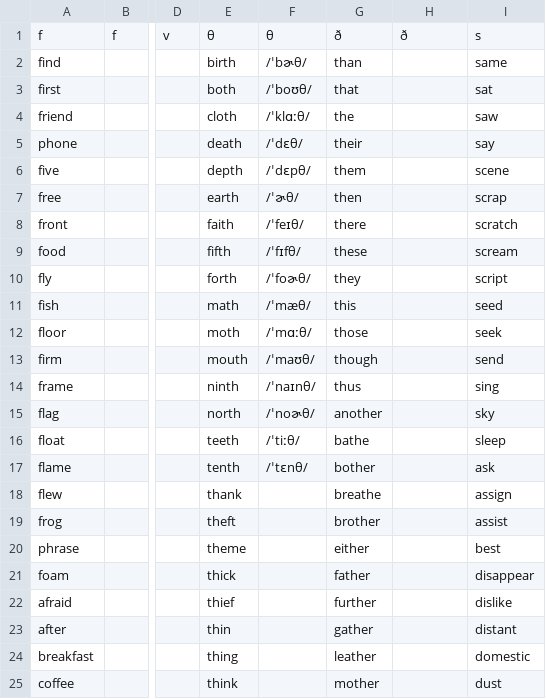
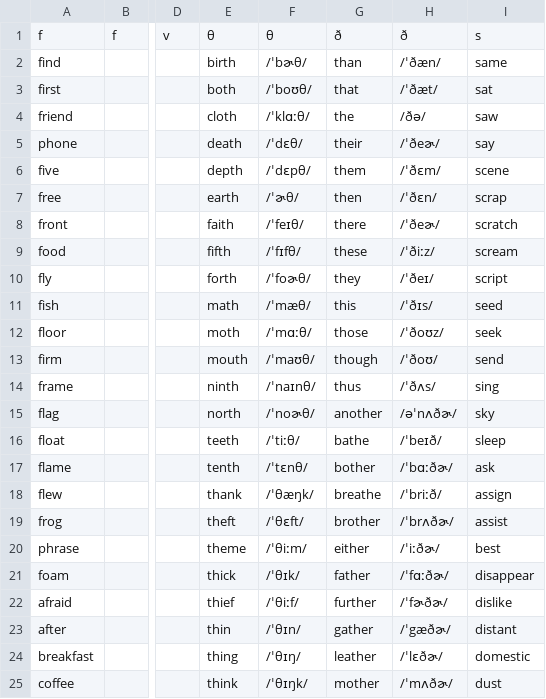
Before and after one commit to Hunter-Plus/AmericanAccentTrainerWithGoogle, a CSV file: vocabulary/FricativeAndAffricate.csv, drawn as a sheet; only a part is shown, gaps mark what is left out; the diff covers the shown part only; the diff names each change by its address in the sheet, - before the commit and + after, or states it on an @@ line.

```diff
--- a/vocabulary/FricativeAndAffricate.csv
+++ b/vocabulary/FricativeAndAffricate.csv
-H2: (empty)
+H2: /ˈðæn/
-H3: (empty)
+H3: /ˈðæt/
-H4: (empty)
+H4: /ðə/
-H5: (empty)
+H5: /ˈðeɚ/
-H6: (empty)
+H6: /ˈðɛm/
-H7: (empty)
+H7: /ˈðɛn/
-H8: (empty)
+H8: /ˈðeɚ/
-H9: (empty)
+H9: /ˈðiːz/
-H10: (empty)
+H10: /ˈðeɪ/
-H11: (empty)
+H11: /ˈðɪs/
-H12: (empty)
+H12: /ˈðoʊz/
-H13: (empty)
+H13: /ˈðoʊ/
-H14: (empty)
+H14: /ˈðʌs/
-H15: (empty)
+H15: /əˈnʌðɚ/
-H16: (empty)
+H16: /ˈbeɪð/
-H17: (empty)
+H17: /ˈbɑːðɚ/
-F18: (empty)
+F18: /ˈθæŋk/
-H18: (empty)
+H18: /ˈbriːð/
-F19: (empty)
+F19: /ˈθɛft/
-H19: (empty)
+H19: /ˈbrʌðɚ/
-F20: (empty)
+F20: /ˈθiːm/
-H20: (empty)
+H20: /ˈiːðɚ/
-F21: (empty)
+F21: /ˈθɪk/
-H21: (empty)
+H21: /ˈfɑːðɚ/
-F22: (empty)
+F22: /ˈθiːf/
-H22: (empty)
+H22: /ˈfɚðɚ/
-F23: (empty)
+F23: /ˈθɪn/
-H23: (empty)
+H23: /ˈgæðɚ/
-F24: (empty)
+F24: /ˈθɪŋ/
-H24: (empty)
+H24: /ˈlɛðɚ/
-F25: (empty)
+F25: /ˈθɪŋk/
-H25: (empty)
+H25: /ˈmʌðɚ/
```
Also changed, not shown: 11 edited cells elsewhere in this file, vocabulary/Dipthong.csv, vocabulary/Words.csv, 1 other file.
